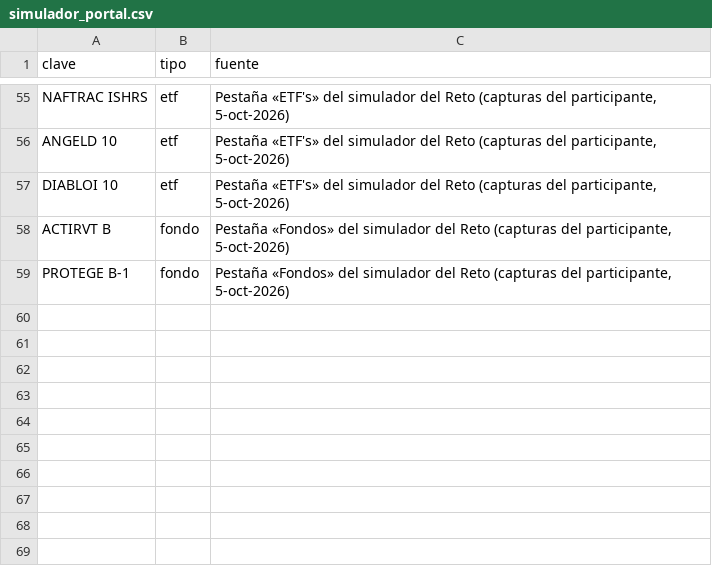
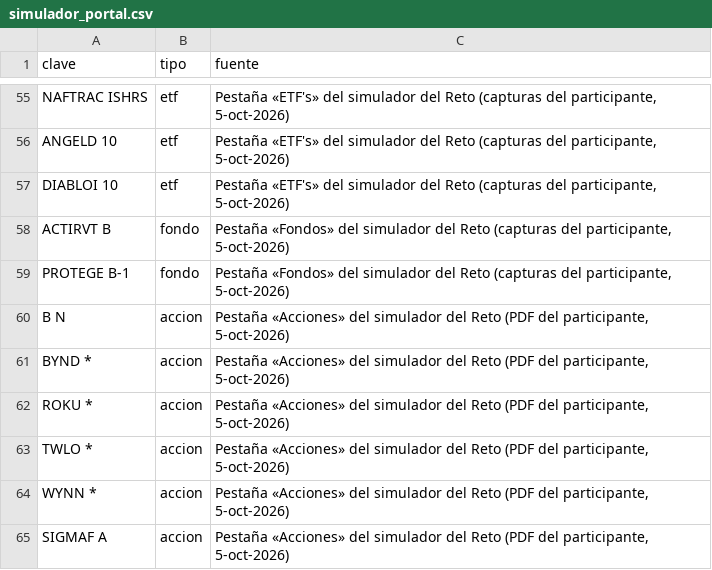
Before and after one commit to Maikolv/actinver-terminal, a CSV file: config/simulador_portal.csv, drawn as a sheet; only a part is shown, gaps mark what is left out.

```diff
--- a/config/simulador_portal.csv
+++ b/config/simulador_portal.csv
@@ -59 +59,7 @@ ACTIRVT B,fondo,"Pestaña «Fondos» del simulador del Reto (capturas del partic
 PROTEGE B-1,fondo,"Pestaña «Fondos» del simulador del Reto (capturas del participante, 5-oct-2026)"
+B N,accion,"Pestaña «Acciones» del simulador del Reto (PDF del participante, 5-oct-2026)"
+BYND *,accion,"Pestaña «Acciones» del simulador del Reto (PDF del participante, 5-oct-2026)"
+ROKU *,accion,"Pestaña «Acciones» del simulador del Reto (PDF del participante, 5-oct-2026)"
+TWLO *,accion,"Pestaña «Acciones» del simulador del Reto (PDF del participante, 5-oct-2026)"
+WYNN *,accion,"Pestaña «Acciones» del simulador del Reto (PDF del participante, 5-oct-2026)"
+SIGMAF A,accion,"Pestaña «Acciones» del simulador del Reto (PDF del participante, 5-oct-2026)"
```
Also changed, not shown: config/universo.csv, 17 other files.
